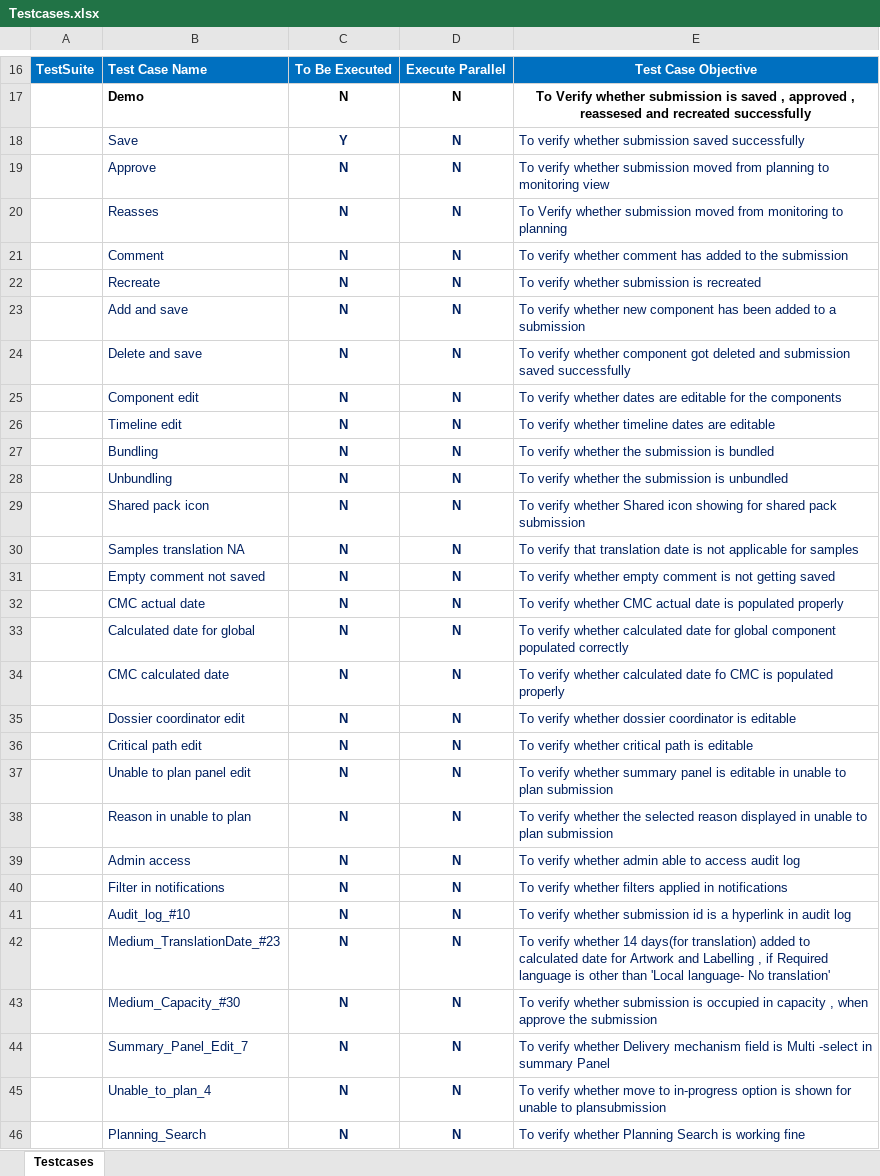
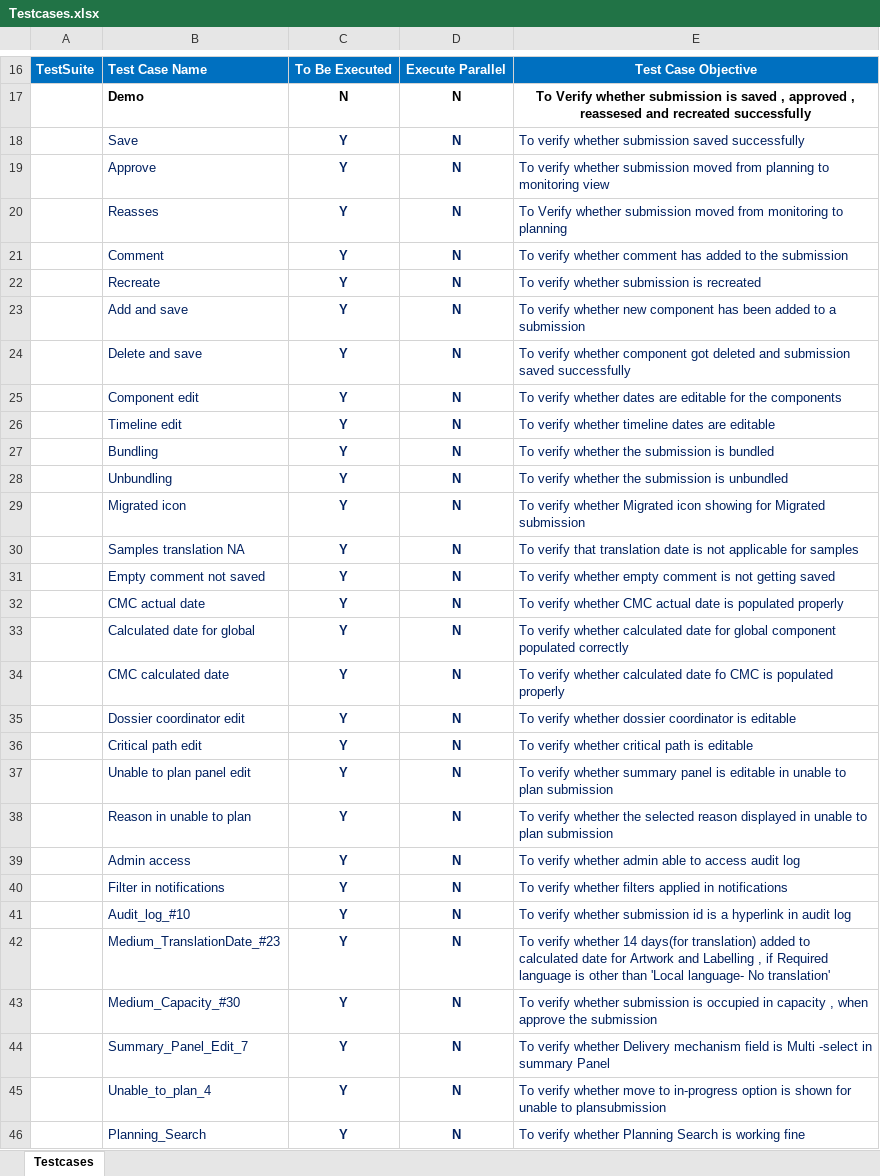
Before and after one commit to harishindegene/iPlan_Shan_1.16, an Excel workbook: TestCases/Testcases.xlsx, sheet Testcases, drawn as a sheet; only a part is shown, gaps mark what is left out; values as stored, in another font and other column widths than the file's, no borders; removed rows and columns are numbered as before the commit, all else as after; the diff covers the shown part only; the diff names each change by its address in the sheet, - before the commit and + after, or states it on an @@ line.

```diff
--- a/TestCases/Testcases.xlsx (sheet Testcases)
+++ b/TestCases/Testcases.xlsx (sheet Testcases)
-C19:C28: N
+C19:C28: Y
-row 29:  | Shared pack icon | N | N | To verify whether Shared icon showing for shared pack submission
+row 29:  | Migrated icon | Y | N | To verify whether Migrated icon showing for Migrated submission
-C30:C46: N
+C30:C46: Y
```
Also changed, not shown: 53 edited cells elsewhere in this sheet, TestCases/InputSheet.xlsx, 22 other files.
